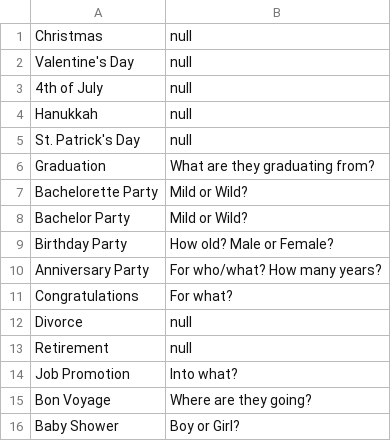
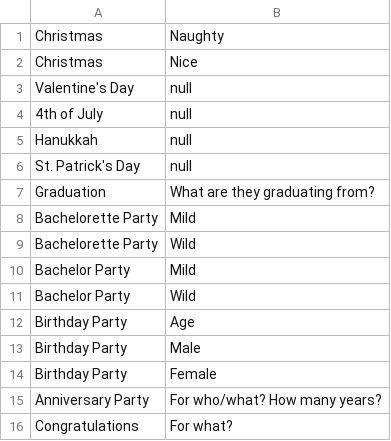
Before and after one commit to patton307/SchindigApp, a CSV file: wizard.csv, drawn as a sheet; only a part is shown; the shorter side is filled out with more unchanged rows; addresses are those after the commit; the diff names each change by its address in the sheet, - before the commit and + after, or states it on an @@ line.

```diff
--- a/wizard.csv
+++ b/wizard.csv
-B1: null
+B1: Naughty
+row 2: Christmas | Nice
-B8: Mild or Wild?
+B8: Mild
+row 9: Bachelorette Party | Wild
-B10: Mild or Wild?
+B10: Mild
+row 11: Bachelor Party | Wild
+row 12: Birthday Party | Age
+row 13: Birthday Party | Male
-B14: How old? Male or Female?
+B14: Female
```
Also changed, not shown: 5 other files.
